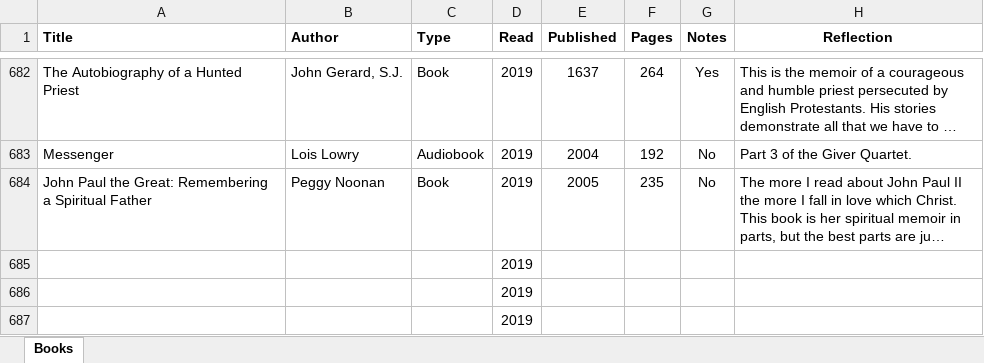
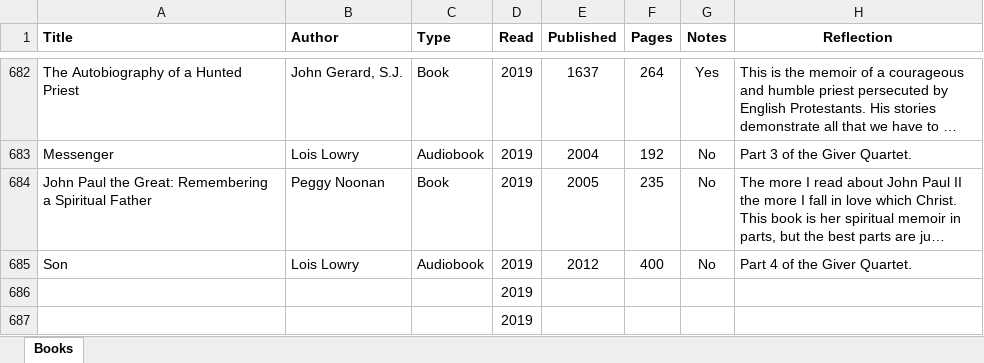
Before and after one commit to mkudija/mkudija.github.io, an Excel workbook: reading/reading.xlsx, sheet Books, drawn as a sheet; only a part is shown, gaps mark what is left out; long unchanged cells end in …; values as stored, in another font and other column widths than the file's, no borders; removed rows and columns are numbered as before the commit, all else as after; the diff names each change by its address in the sheet, - before the commit and + after, or states it on an @@ line.

```diff
--- a/reading/reading.xlsx (sheet Books)
+++ b/reading/reading.xlsx (sheet Books)
-row 685:  |  |  | 2019
+row 685: Son | Lois Lowry | Audiobook | 2019 | 2012 | 400 | No | Part 4 of the Giver Quartet.
```
Also changed, not shown: 3 other files.
